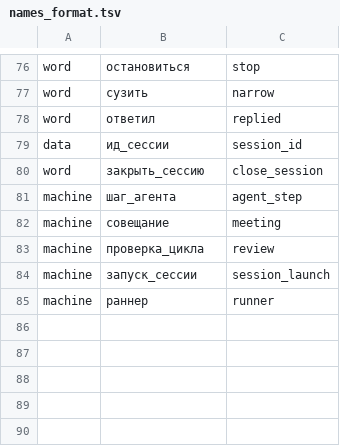
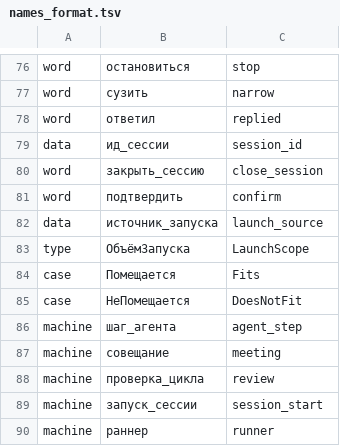
Before and after one commit to unitcraft/crew-harness, a TSV file: src/machine_text/names_format.tsv, drawn as a sheet; only a part is shown, gaps mark what is left out.

Commit message:
Task 121: the registry of the host takes the five primitives of the session start (launch_scope, launch_profile, session_context, parse_session_artifact, stop_agent_group) and the types of the session; the names of the machine; an absent optional field of the input is none
Signed-off-by: Evgeniy Golovin <unitcraft@inbox.ru>

```diff
--- a/src/machine_text/names_format.tsv
+++ b/src/machine_text/names_format.tsv
@@ -80,2 +80,7 @@ data	ид_сессии	session_id
 word	закрыть_сессию	close_session
+word	подтвердить	confirm
+data	источник_запуска	launch_source
+type	ОбъёмЗапуска	LaunchScope
+case	Помещается	Fits
+case	НеПомещается	DoesNotFit
 machine	шаг_агента	agent_step
@@ -83,3 +88,3 @@ machine	совещание	meeting
 machine	проверка_цикла	review
-machine	запуск_сессии	session_launch
+machine	запуск_сессии	session_start
 machine	раннер	runner
```
Also changed, not shown: 4 other files.
